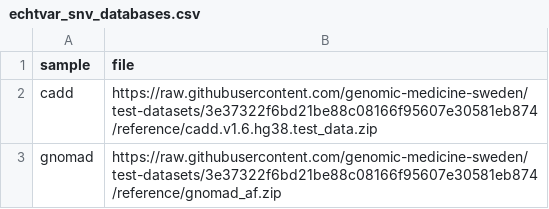
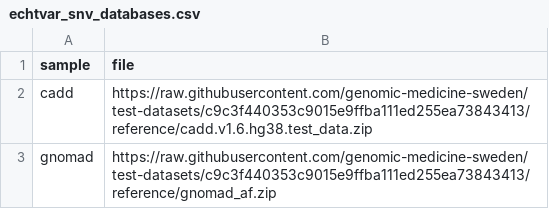
Before and after one commit to genomic-medicine-sweden/nallo, a CSV file: assets/echtvar_snv_databases.csv, drawn as a sheet.

```diff
--- a/assets/echtvar_snv_databases.csv
+++ b/assets/echtvar_snv_databases.csv
@@ -1,3 +1,3 @@
 sample,file
-cadd,https://raw.githubusercontent.com/genomic-medicine-sweden/test-datasets/3e37322f6bd21be88c08166f95607e30581eb874/reference/cadd.v1.6.hg38.test_data.zip
-gnomad,https://raw.githubusercontent.com/genomic-medicine-sweden/test-datasets/3e37322f6bd21be88c08166f95607e30581eb874/reference/gnomad_af.zip
+cadd,https://raw.githubusercontent.com/genomic-medicine-sweden/test-datasets/c9c3f440353c9015e9ffba111ed255ea73843413/reference/cadd.v1.6.hg38.test_data.zip
+gnomad,https://raw.githubusercontent.com/genomic-medicine-sweden/test-datasets/c9c3f440353c9015e9ffba111ed255ea73843413/reference/gnomad_af.zip
```
Also changed, not shown: assets/samplesheet.csv, assets/samplesheet_multisample_bam.csv, 15 other files.
